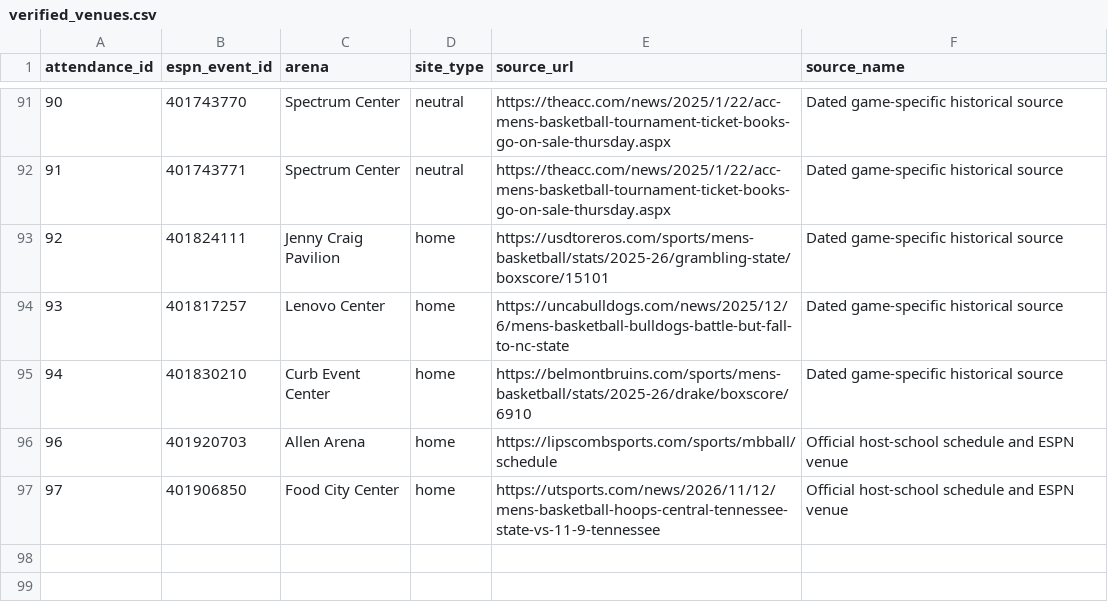
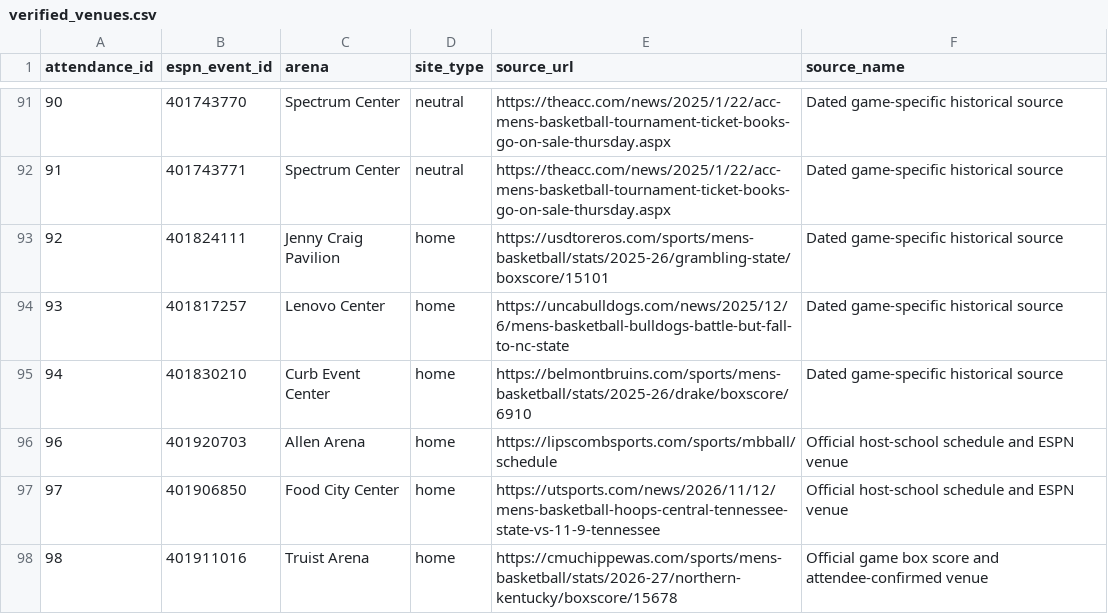
Before and after one commit to ryanferronbaseball-oss/ferronnbaarchive, a CSV file: college/data/verified_venues.csv, drawn as a sheet; only a part is shown, gaps mark what is left out; the diff names each change by its address in the sheet, - before the commit and + after, or states it on an @@ line.

Commit message:
Import Game 98 Central Michigan at Northern Kentucky from verified official box score

```diff
--- a/college/data/verified_venues.csv
+++ b/college/data/verified_venues.csv
+row 98: 98 | 401911016 | Truist Arena | home | https://cmuchippewas.com/sports/mens-basketball/stats/2026-27/northern-kentucky/boxscore/15678 | Official game box score and attendee-confirmed venue
```
